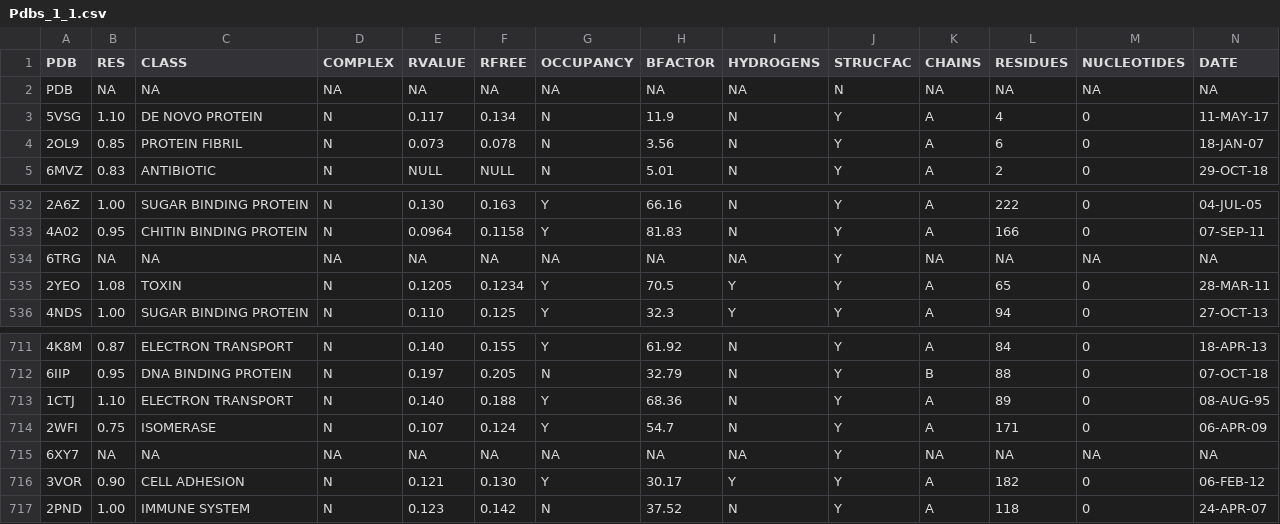
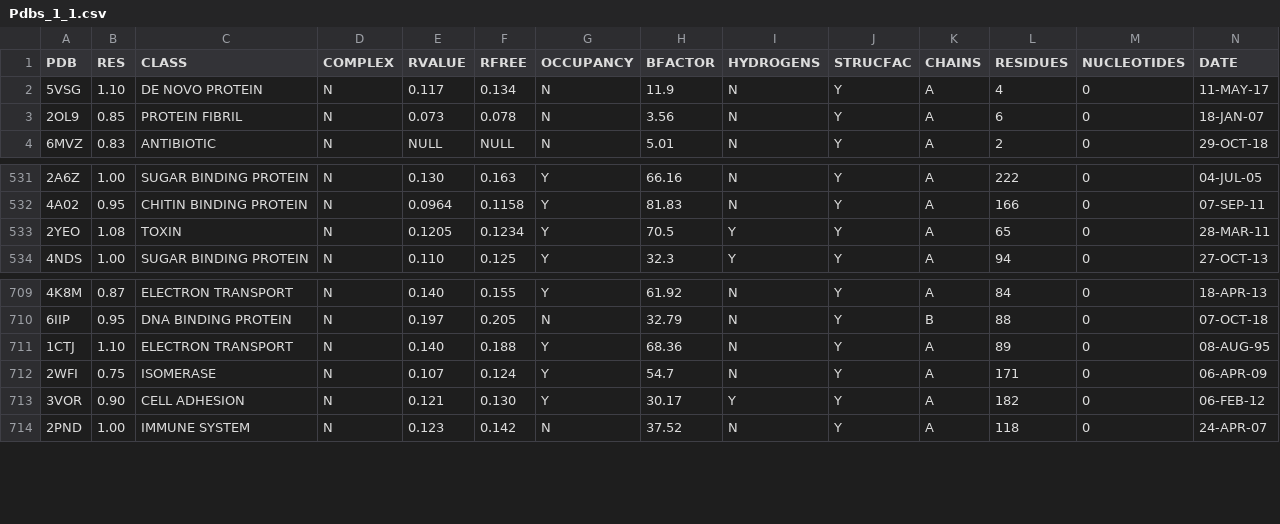
Before and after one commit to RachelAlcraft/PsuGeometry, a CSV file: PsuGeometry/PdbLists/Pdbs_1_1.csv, drawn as a sheet; only a part is shown, gaps mark what is left out; rows hold the shown columns only; the diff names each change by its address in the sheet, - before the commit and + after, or states it on an @@ line.

```diff
--- a/PsuGeometry/PdbLists/Pdbs_1_1.csv
+++ b/PsuGeometry/PdbLists/Pdbs_1_1.csv
-row 2: PDB | NA | NA | NA | NA | NA | NA | NA | NA | N | NA | NA | NA | NA
-row 534: 6TRG | NA | NA | NA | NA | NA | NA | NA | NA | Y | NA | NA | NA | NA
-row 715: 6XY7 | NA | NA | NA | NA | NA | NA | NA | NA | Y | NA | NA | NA | NA
```
Also changed, not shown: 5 other files.
